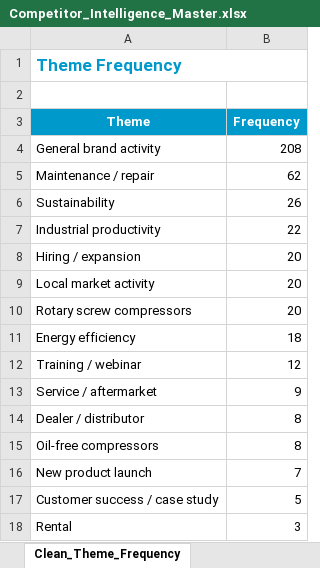
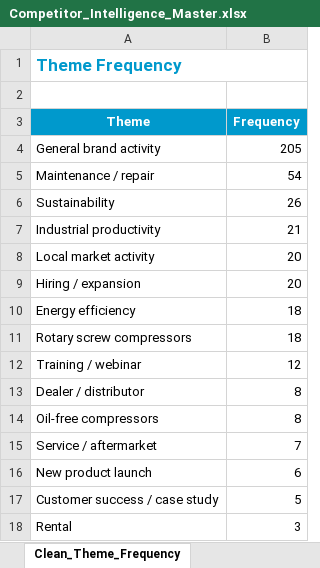
Before and after one commit to amit12now/competitor-intel-dashboard, an Excel workbook: Competitor_Intelligence_Master.xlsx, sheet Clean_Theme_Frequency, drawn as a sheet; values as stored, in another font and other column widths than the file's, no borders; table styles not drawn; removed rows and columns are numbered as before the commit, all else as after; the diff names each change by its address in the sheet, - before the commit and + after, or states it on an @@ line.

```diff
--- a/Competitor_Intelligence_Master.xlsx (sheet Clean_Theme_Frequency)
+++ b/Competitor_Intelligence_Master.xlsx (sheet Clean_Theme_Frequency)
-B4 (Frequency): 208
+B4 (Frequency): 205
-B5 (Frequency): 62
+B5 (Frequency): 54
-B7 (Frequency): 22
+B7 (Frequency): 21
@@ row 9 moved to row 8: Local market activity @@
-row 10: Rotary screw compressors | 20
+row 11: Rotary screw compressors | 18
-row 13: Service / aftermarket | 9
+row 15: Service / aftermarket | 7
-B16 (Frequency): 7
+B16 (Frequency): 6
```
Also changed, not shown: sheet Clean_Raw_Data, sheet Clean_Social_Conversation, sheet Clean_Product_Service_Signals, sheet Clean_Executive_Summary, sheet Clean_Competitor_Activity, sheet Clean_Theme_by_Competitor, 9 more sheets, other sheet tabs, 17 other files.
